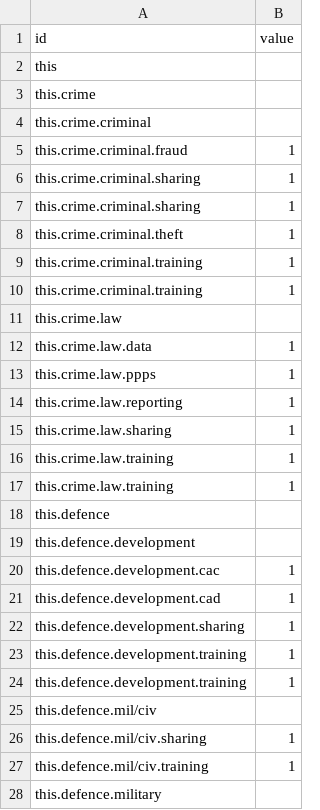
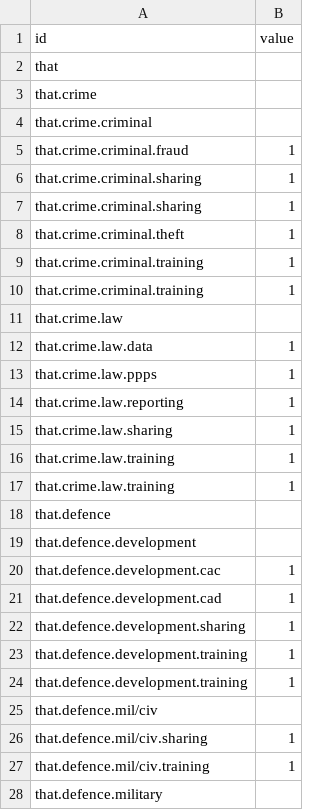
Before and after one commit to cdtrich/hello-world, a CSV file: dendrogram_euiss.csv, drawn as a sheet; only a part is shown; the diff covers the shown part only.

Commit message:
Update dendrogram_euiss.csv

```diff
--- a/dendrogram_euiss.csv
+++ b/dendrogram_euiss.csv
@@ -1,28 +1,28 @@
 id,value
-this,
-this.crime,
-this.crime.criminal,
-this.crime.criminal.fraud,1
-this.crime.criminal.sharing,1
-this.crime.criminal.sharing,1
-this.crime.criminal.theft,1
-this.crime.criminal.training,1
-this.crime.criminal.training,1
-this.crime.law,
-this.crime.law.data,1
-this.crime.law.ppps,1
-this.crime.law.reporting,1
-this.crime.law.sharing,1
-this.crime.law.training,1
-this.crime.law.training,1
-this.defence,
-this.defence.development,
-this.defence.development.cac,1
-this.defence.development.cad,1
-this.defence.development.sharing,1
-this.defence.development.training,1
-this.defence.development.training,1
-this.defence.mil/civ,
-this.defence.mil/civ.sharing,1
-this.defence.mil/civ.training,1
-this.defence.military,
+that,
+that.crime,
+that.crime.criminal,
+that.crime.criminal.fraud,1
+that.crime.criminal.sharing,1
+that.crime.criminal.sharing,1
+that.crime.criminal.theft,1
+that.crime.criminal.training,1
+that.crime.criminal.training,1
+that.crime.law,
+that.crime.law.data,1
+that.crime.law.ppps,1
+that.crime.law.reporting,1
+that.crime.law.sharing,1
+that.crime.law.training,1
+that.crime.law.training,1
+that.defence,
+that.defence.development,
+that.defence.development.cac,1
+that.defence.development.cad,1
+that.defence.development.sharing,1
+that.defence.development.training,1
+that.defence.development.training,1
+that.defence.mil/civ,
+that.defence.mil/civ.sharing,1
+that.defence.mil/civ.training,1
+that.defence.military,
```
Also changed, not shown: 37 edited cells elsewhere in this file.
